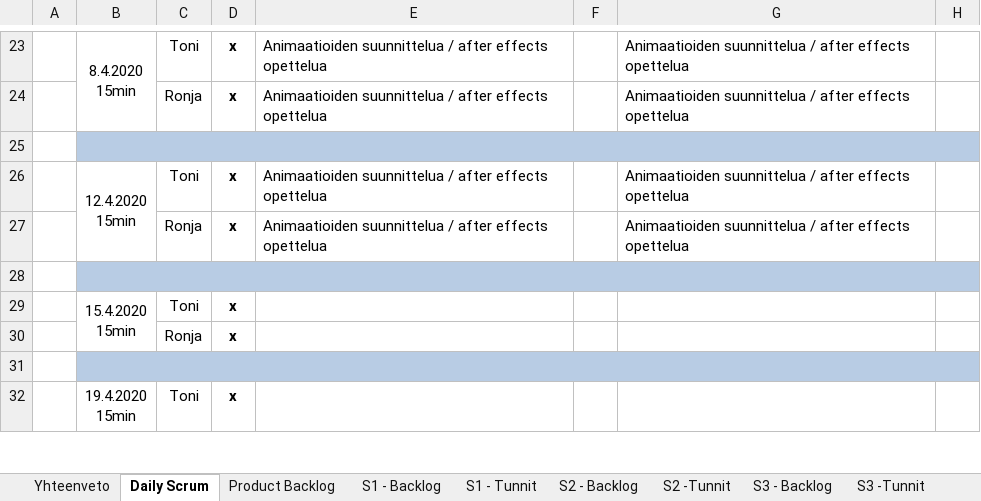
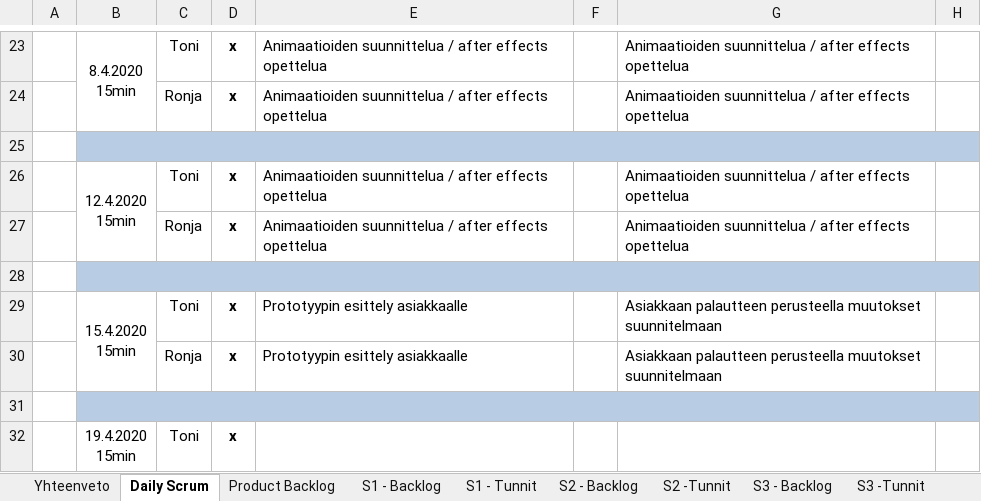
Before and after one commit to SmolBananya/muistutussovellus, an Excel workbook: Scrum Backlog.xlsx, sheet Daily Scrum, drawn as a sheet; only a part is shown, gaps mark what is left out; values as stored, in another font and other column widths than the file's, no borders; 1 other sheet too large or unreadable and not compared; the diff names each change by its address in the sheet, - before the commit and + after, or states it on an @@ line.

Commit message:
scrum backlogin päivitystä daily scrumissa

```diff
--- a/Scrum Backlog.xlsx (sheet Daily Scrum)
+++ b/Scrum Backlog.xlsx (sheet Daily Scrum)
-E29:E30: (empty)
+E29:E30: Prototyypin esittely asiakkaalle
-G29:G30: (empty)
+G29:G30: Asiakkaan palautteen perusteella muutokset suunnitelmaan
```
Also changed, not shown: sheet S1 - Tunnit, sheet Yhteenveto, charts or pictures.
